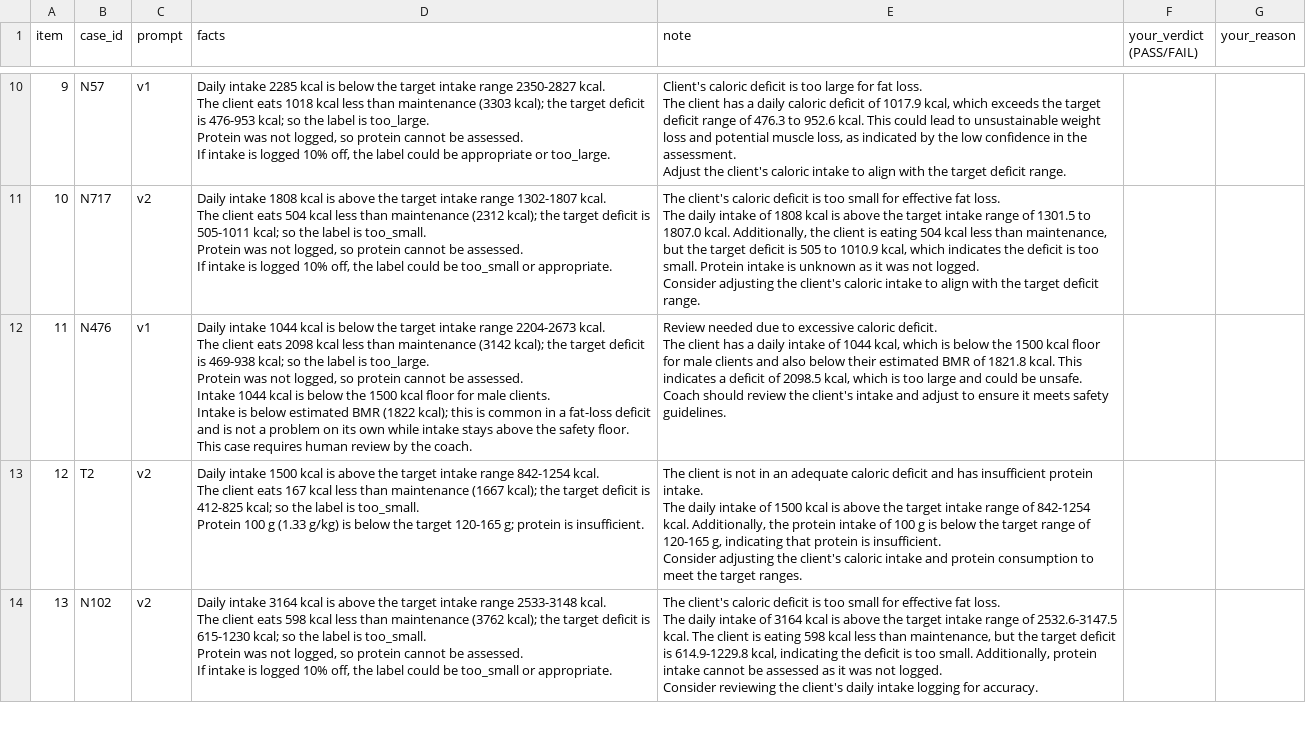
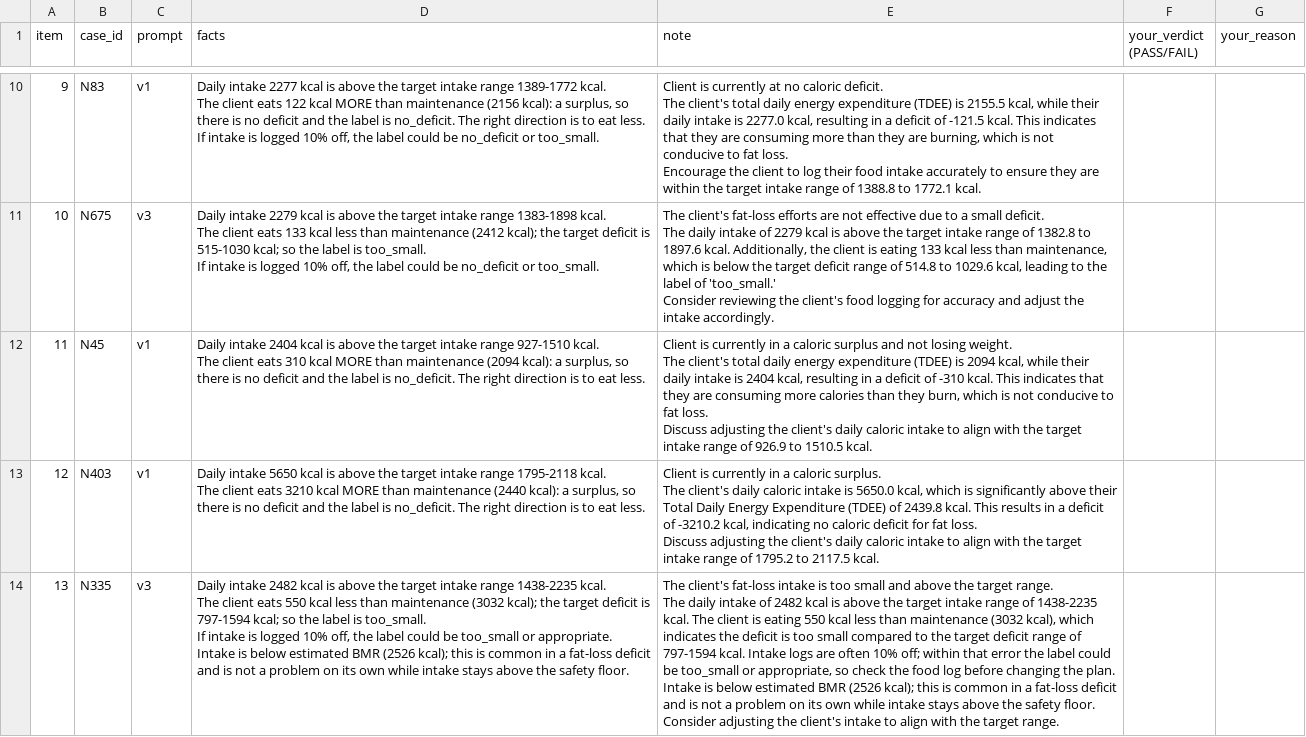
Before and after one commit to Lizzy-808/coachfit-cut-assistant, a CSV file: eval/results/human_check_TO_FILL.csv, drawn as a sheet; only a part is shown, gaps mark what is left out; ↵ is a line break in a cell; the diff covers the shown part only; the diff names each change by its address in the sheet, - before the commit and + after, or states it on an @@ line.

```diff
--- a/eval/results/human_check_TO_FILL.csv
+++ b/eval/results/human_check_TO_FILL.csv
-B10 (case_id): N57
+B10 (case_id): N83
-D10 (facts): Daily intake 2285 kcal is below the target intake range 2350-2827 kcal. ↵ The client eats 1018 kcal less than maintenance (3303 kcal); the target deficit is 476-953 kcal; so the label is too_large. ↵ Protein was not logged, so protein cannot be assessed. ↵ If intake is logged 10% off, the label could be appropriate or too_large.
+D10 (facts): Daily intake 2277 kcal is above the target intake range 1389-1772 kcal. ↵ The client eats 122 kcal MORE than maintenance (2156 kcal): a surplus, so there is no deficit and the label is no_deficit. The right direction is to eat less. ↵ If intake is logged 10% off, the label could be no_deficit or too_small.
-E10 (note): Client's caloric deficit is too large for fat loss. ↵ The client has a daily caloric deficit of 1017.9 kcal, which exceeds the target deficit range of 476.3 to 952.6 kcal. This could lead to unsustainable weight loss and potential muscle loss, as indicated by the low confidence in the assessment. ↵ Adjust the client's caloric intake to align with the target deficit range.
+E10 (note): Client is currently at no caloric deficit. ↵ The client's total daily energy expenditure (TDEE) is 2155.5 kcal, while their daily intake is 2277.0 kcal, resulting in a deficit of -121.5 kcal. This indicates that they are consuming more than they are burning, which is not conducive to fat loss. ↵ Encourage the client to log their food intake accurately to ensure they are within the target intake range of 1388.8 to 1772.1 kcal.
-B11 (case_id): N717
+B11 (case_id): N675
-C11 (prompt): v2
+C11 (prompt): v3
-D11 (facts): Daily intake 1808 kcal is above the target intake range 1302-1807 kcal. ↵ The client eats 504 kcal less than maintenance (2312 kcal); the target deficit is 505-1011 kcal; so the label is too_small. ↵ Protein was not logged, so protein cannot be assessed. ↵ If intake is logged 10% off, the label could be too_small or appropriate.
+D11 (facts): Daily intake 2279 kcal is above the target intake range 1383-1898 kcal. ↵ The client eats 133 kcal less than maintenance (2412 kcal); the target deficit is 515-1030 kcal; so the label is too_small. ↵ If intake is logged 10% off, the label could be no_deficit or too_small.
-E11 (note): The client's caloric deficit is too small for effective fat loss. ↵ The daily intake of 1808 kcal is above the target intake range of 1301.5 to 1807.0 kcal. Additionally, the client is eating 504 kcal less than maintenance, but the target deficit is 505 to 1010.9 kcal, which indicates the deficit is too small. Protein intake is unknown as it was not logged. ↵ Consider adjusting the client's caloric intake to align with the target deficit range.
+E11 (note): The client's fat-loss efforts are not effective due to a small deficit. ↵ The daily intake of 2279 kcal is above the target intake range of 1382.8 to 1897.6 kcal. Additionally, the client is eating 133 kcal less than maintenance, which is below the target deficit range of 514.8 to 1029.6 kcal, leading to the label of 'too_small.' ↵ Consider reviewing the client's food logging for accuracy and adjust the intake accordingly.
-B12 (case_id): N476
+B12 (case_id): N45
-D12 (facts): Daily intake 1044 kcal is below the target intake range 2204-2673 kcal. ↵ The client eats 2098 kcal less than maintenance (3142 kcal); the target deficit is 469-938 kcal; so the label is too_large. ↵ Protein was not logged, so protein cannot be assessed. ↵ Intake 1044 kcal is below the 1500 kcal floor for male clients. ↵ Intake is below estimated BMR (1822 kcal); this is common in a fat-loss deficit and is not a problem on its own while intake stays above the safety floor. ↵ This case requires human review by the coach.
+D12 (facts): Daily intake 2404 kcal is above the target intake range 927-1510 kcal. ↵ The client eats 310 kcal MORE than maintenance (2094 kcal): a surplus, so there is no deficit and the label is no_deficit. The right direction is to eat less.
-E12 (note): Review needed due to excessive caloric deficit. ↵ The client has a daily intake of 1044 kcal, which is below the 1500 kcal floor for male clients and also below their estimated BMR of 1821.8 kcal. This indicates a deficit of 2098.5 kcal, which is too large and could be unsafe. ↵ Coach should review the client's intake and adjust to ensure it meets safety guidelines.
+E12 (note): Client is currently in a caloric surplus and not losing weight. ↵ The client's total daily energy expenditure (TDEE) is 2094 kcal, while their daily intake is 2404 kcal, resulting in a deficit of -310 kcal. This indicates that they are consuming more calories than they burn, which is not conducive to fat loss. ↵ Discuss adjusting the client's daily caloric intake to align with the target intake range of 926.9 to 1510.5 kcal.
-B13 (case_id): T2
+B13 (case_id): N403
-C13 (prompt): v2
+C13 (prompt): v1
-D13 (facts): Daily intake 1500 kcal is above the target intake range 842-1254 kcal. ↵ The client eats 167 kcal less than maintenance (1667 kcal); the target deficit is 412-825 kcal; so the label is too_small. ↵ Protein 100 g (1.33 g/kg) is below the target 120-165 g; protein is insufficient.
+D13 (facts): Daily intake 5650 kcal is above the target intake range 1795-2118 kcal. ↵ The client eats 3210 kcal MORE than maintenance (2440 kcal): a surplus, so there is no deficit and the label is no_deficit. The right direction is to eat less.
-E13 (note): The client is not in an adequate caloric deficit and has insufficient protein intake. ↵ The daily intake of 1500 kcal is above the target intake range of 842-1254 kcal. Additionally, the protein intake of 100 g is below the target range of 120-165 g, indicating that protein is insufficient. ↵ Consider adjusting the client's caloric intake and protein consumption to meet the target ranges.
+E13 (note): Client is currently in a caloric surplus. ↵ The client's daily caloric intake is 5650.0 kcal, which is significantly above their Total Daily Energy Expenditure (TDEE) of 2439.8 kcal. This results in a deficit of -3210.2 kcal, indicating no caloric deficit for fat loss. ↵ Discuss adjusting the client's daily caloric intake to align with the target intake range of 1795.2 to 2117.5 kcal.
-B14 (case_id): N102
+B14 (case_id): N335
-C14 (prompt): v2
+C14 (prompt): v3
-D14 (facts): Daily intake 3164 kcal is above the target intake range 2533-3148 kcal. ↵ The client eats 598 kcal less than maintenance (3762 kcal); the target deficit is 615-1230 kcal; so the label is too_small. ↵ Protein was not logged, so protein cannot be assessed. ↵ If intake is logged 10% off, the label could be too_small or appropriate.
+D14 (facts): Daily intake 2482 kcal is above the target intake range 1438-2235 kcal. ↵ The client eats 550 kcal less than maintenance (3032 kcal); the target deficit is 797-1594 kcal; so the label is too_small. ↵ If intake is logged 10% off, the label could be too_small or appropriate. ↵ Intake is below estimated BMR (2526 kcal); this is common in a fat-loss deficit and is not a problem on its own while intake stays above the safety floor.
-E14 (note): The client's caloric deficit is too small for effective fat loss. ↵ The daily intake of 3164 kcal is above the target intake range of 2532.6-3147.5 kcal. The client is eating 598 kcal less than maintenance, but the target deficit is 614.9-1229.8 kcal, indicating the deficit is too small. Additionally, protein intake cannot be assessed as it was not logged. ↵ Consider reviewing the client's daily intake logging for accuracy.
+E14 (note): The client's fat-loss intake is too small and above the target range. ↵ The daily intake of 2482 kcal is above the target intake range of 1438-2235 kcal. The client is eating 550 kcal less than maintenance (3032 kcal), which indicates the deficit is too small compared to the target deficit range of 797-1594 kcal. Intake logs are often 10% off; within that error the label could be too_small or appropriate, so check the food log before changing the plan. Intake is below estimated BMR (2526 kcal); this is common in a fat-loss deficit and is not a problem on its own while intake stays above the safety floor. ↵ Consider adjusting the client's intake to align with the target range.
```
Also changed, not shown: 56 edited cells elsewhere in this file, eval/handwritten_cases.csv, eval/results/B_llm_only_baseline.csv, 26 other files.
